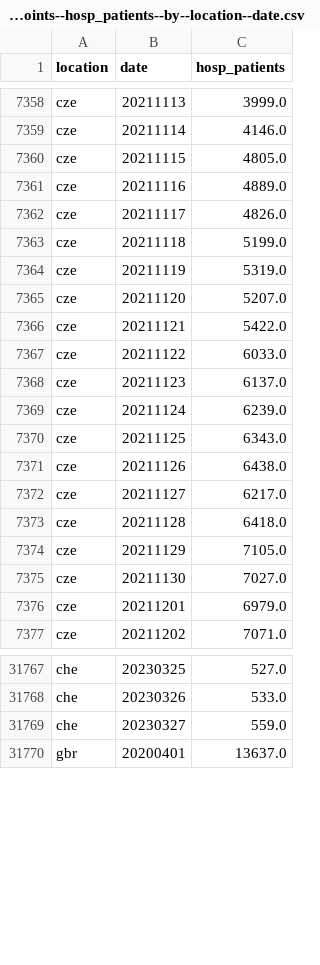
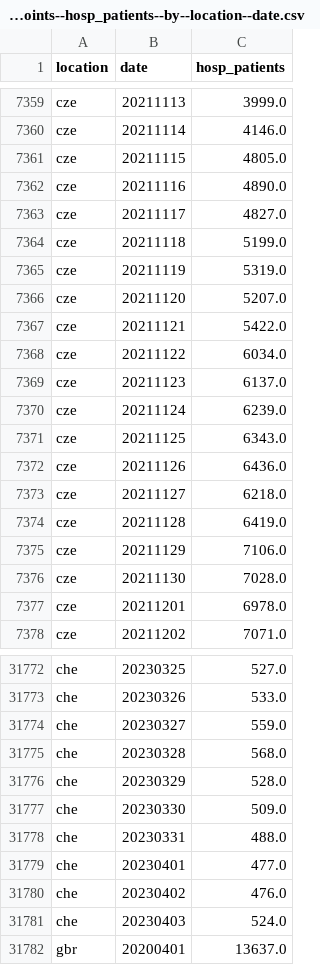
Before and after one commit to open-numbers/ddf--owid--covid_19, a CSV file: ddf--datapoints--hosp_patients--by--location--date.csv, drawn as a sheet; only a part is shown, gaps mark what is left out; the diff covers the shown part only.

```diff
--- a/ddf--datapoints--hosp_patients--by--location--date.csv
+++ b/ddf--datapoints--hosp_patients--by--location--date.csv
@@ -7360,4 +7361,4 @@ cze,20211114,4146.0
 cze,20211115,4805.0
-cze,20211116,4889.0
-cze,20211117,4826.0
+cze,20211116,4890.0
+cze,20211117,4827.0
 cze,20211118,5199.0
@@ -7366,3 +7367,3 @@ cze,20211120,5207.0
 cze,20211121,5422.0
-cze,20211122,6033.0
+cze,20211122,6034.0
 cze,20211123,6137.0
@@ -7370,8 +7371,8 @@ cze,20211124,6239.0
 cze,20211125,6343.0
-cze,20211126,6438.0
-cze,20211127,6217.0
-cze,20211128,6418.0
-cze,20211129,7105.0
-cze,20211130,7027.0
-cze,20211201,6979.0
+cze,20211126,6436.0
+cze,20211127,6218.0
+cze,20211128,6419.0
+cze,20211129,7106.0
+cze,20211130,7028.0
+cze,20211201,6978.0
 cze,20211202,7071.0
@@ -31769,2 +31774,9 @@ che,20230326,533.0
 che,20230327,559.0
+che,20230328,568.0
+che,20230329,528.0
+che,20230330,509.0
+che,20230331,488.0
+che,20230401,477.0
+che,20230402,476.0
+che,20230403,524.0
 gbr,20200401,13637.0
```
Also changed, not shown: 5 added rows and 32 edited cells elsewhere in this file, ddf--datapoints--hosp_patients_per_million--by--location--date.csv, ddf--datapoints--icu_patients--by--location--date.csv, 25 other files.
